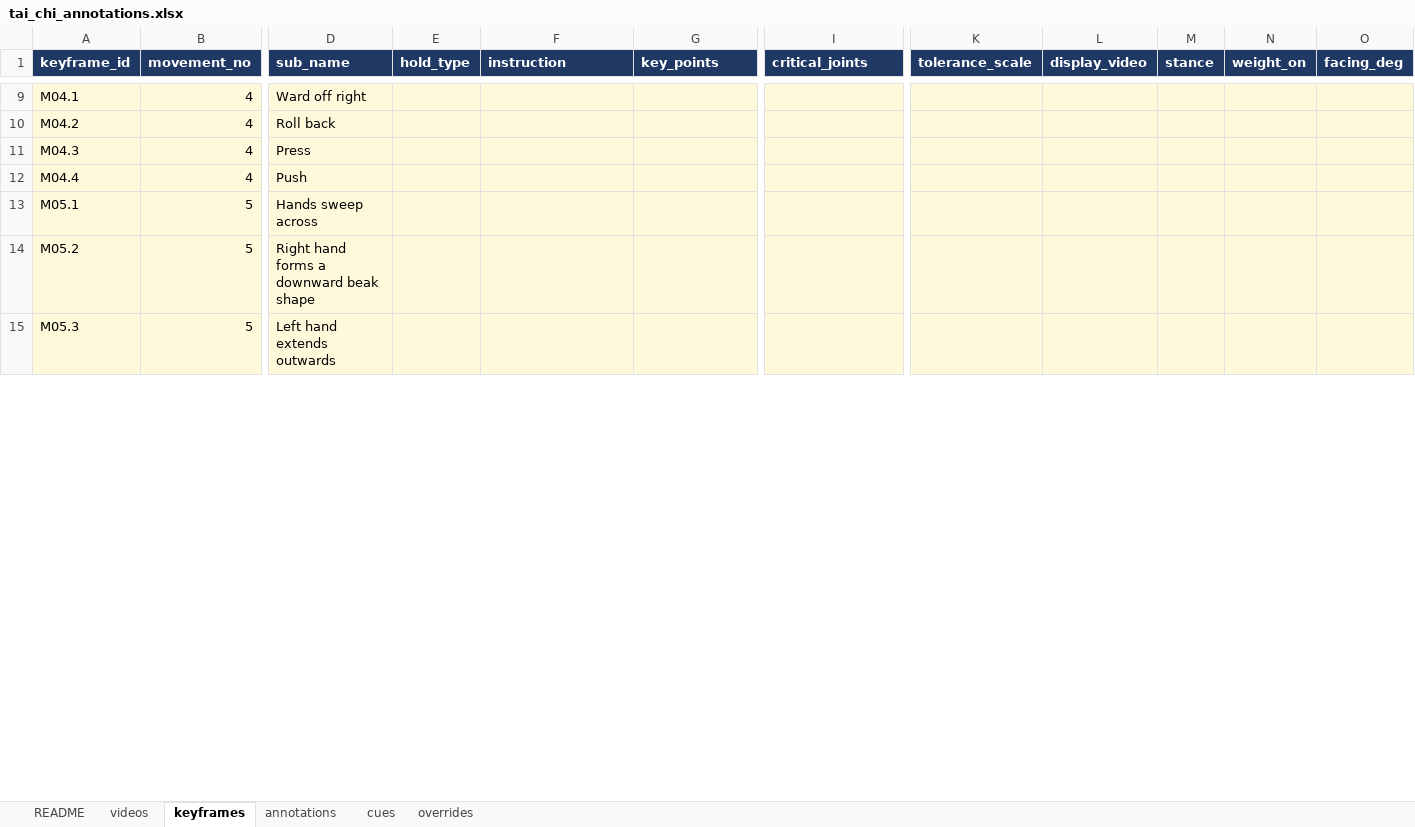
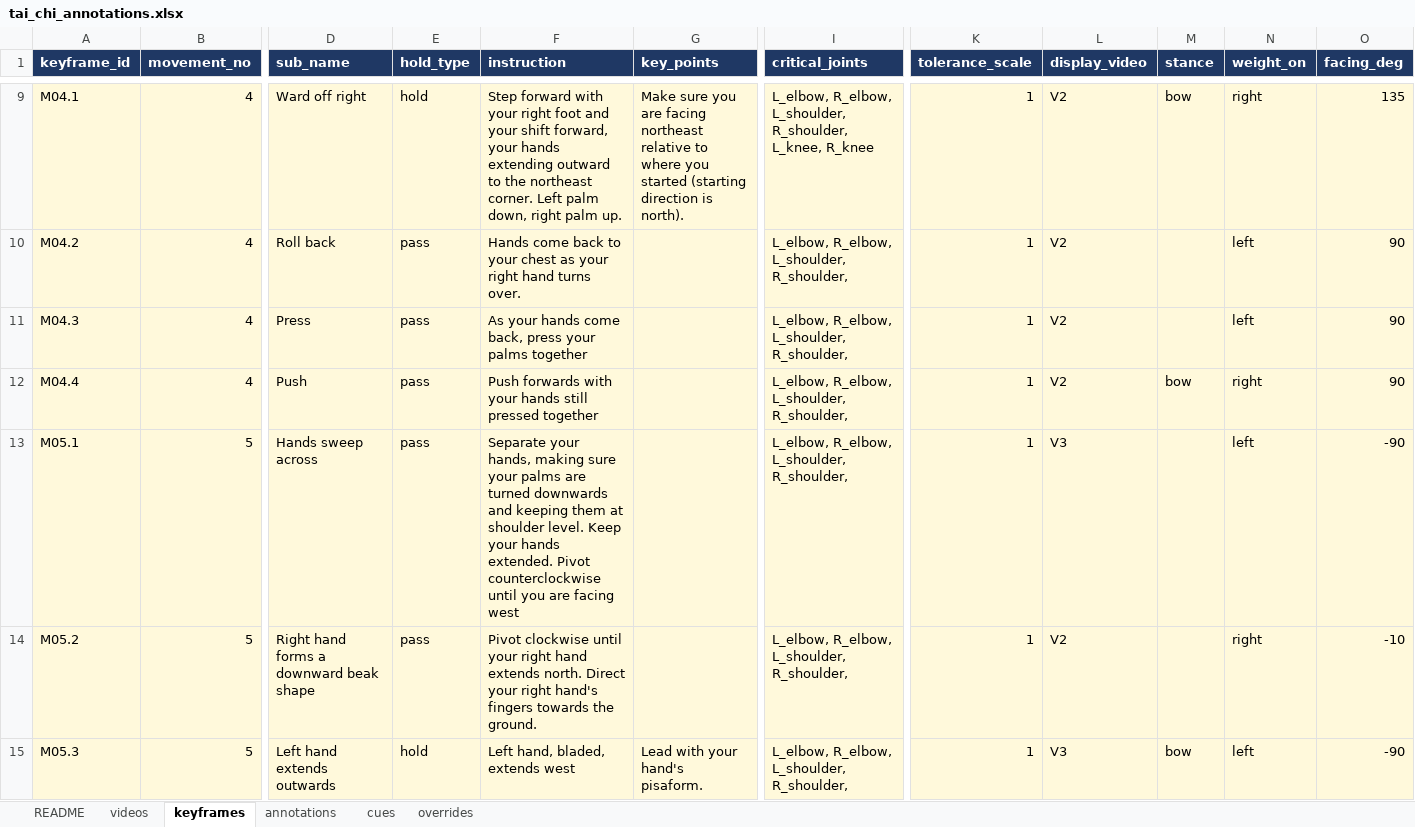
Before and after one commit to jylin85/tAI-Chi, an Excel workbook: tai_chi_annotations.xlsx, sheet keyframes, drawn as a sheet; only a part is shown, gaps mark what is left out; values as stored, in another font and other column widths than the file's, no borders; the diff covers the shown part only; the diff names each change by its address in the sheet, - before the commit and + after, or states it on an @@ line.

Commit message:
instructions column of keyframes spreadsheet complete

```diff
--- a/tai_chi_annotations.xlsx (sheet keyframes)
+++ b/tai_chi_annotations.xlsx (sheet keyframes)
-E9 (hold_type): (empty)
+E9 (hold_type): hold
-F9 (instruction): (empty)
+F9 (instruction): Step forward with your right foot and your shift forward, your hands extending outward to the northeast corner. Left palm down, right palm up.
-G9 (key_points): (empty)
+G9 (key_points): Make sure you are facing northeast relative to where you started (starting direction is north).
-I9 (critical_joints): (empty)
+I9 (critical_joints): L_elbow, R_elbow, L_shoulder, R_shoulder, L_knee, R_knee
-K9:K15 (tolerance_scale): (empty)
+K9:K15 (tolerance_scale): 1
-L9:L12 (display_video): (empty)
+L9:L12 (display_video): V2
-M9 (stance): (empty)
+M9 (stance): bow
-N9 (weight_on): (empty)
+N9 (weight_on): right
-O9 (facing_deg): (empty)
+O9 (facing_deg): 135
-E10:E14 (hold_type): (empty)
+E10:E14 (hold_type): pass
-F10 (instruction): (empty)
+F10 (instruction): Hands come back to your chest as your right hand turns over.
-I10:I15 (critical_joints): (empty)
+I10:I15 (critical_joints): L_elbow, R_elbow, L_shoulder, R_shoulder,
-N10:N11 (weight_on): (empty)
+N10:N11 (weight_on): left
-O10:O12 (facing_deg): (empty)
+O10:O12 (facing_deg): 90
-F11 (instruction): (empty)
+F11 (instruction): As your hands come back, press your palms together
-F12 (instruction): (empty)
+F12 (instruction): Push forwards with your hands still pressed together
-M12 (stance): (empty)
+M12 (stance): bow
-N12 (weight_on): (empty)
+N12 (weight_on): right
-F13 (instruction): (empty)
+F13 (instruction): Separate your hands, making sure your palms are turned downwards and keeping them at shoulder level. Keep your hands extended. Pivot counterclockwise until you are facing west
-L13 (display_video): (empty)
+L13 (display_video): V3
-N13 (weight_on): (empty)
+N13 (weight_on): left
-O13 (facing_deg): (empty)
+O13 (facing_deg): -90
-F14 (instruction): (empty)
+F14 (instruction): Pivot clockwise until your right hand extends north. Direct your right hand's fingers towards the ground.
-L14 (display_video): (empty)
+L14 (display_video): V2
-N14 (weight_on): (empty)
+N14 (weight_on): right
-O14 (facing_deg): (empty)
+O14 (facing_deg): -10
-E15 (hold_type): (empty)
+E15 (hold_type): hold
-F15 (instruction): (empty)
+F15 (instruction): Left hand, bladed, extends west
-G15 (key_points): (empty)
+G15 (key_points): Lead with your hand's pisaform.
-L15 (display_video): (empty)
+L15 (display_video): V3
-M15 (stance): (empty)
+M15 (stance): bow
-N15 (weight_on): (empty)
+N15 (weight_on): left
-O15 (facing_deg): (empty)
+O15 (facing_deg): -90
```
Also changed, not shown: 260 edited cells elsewhere in this sheet, 1 other file.
